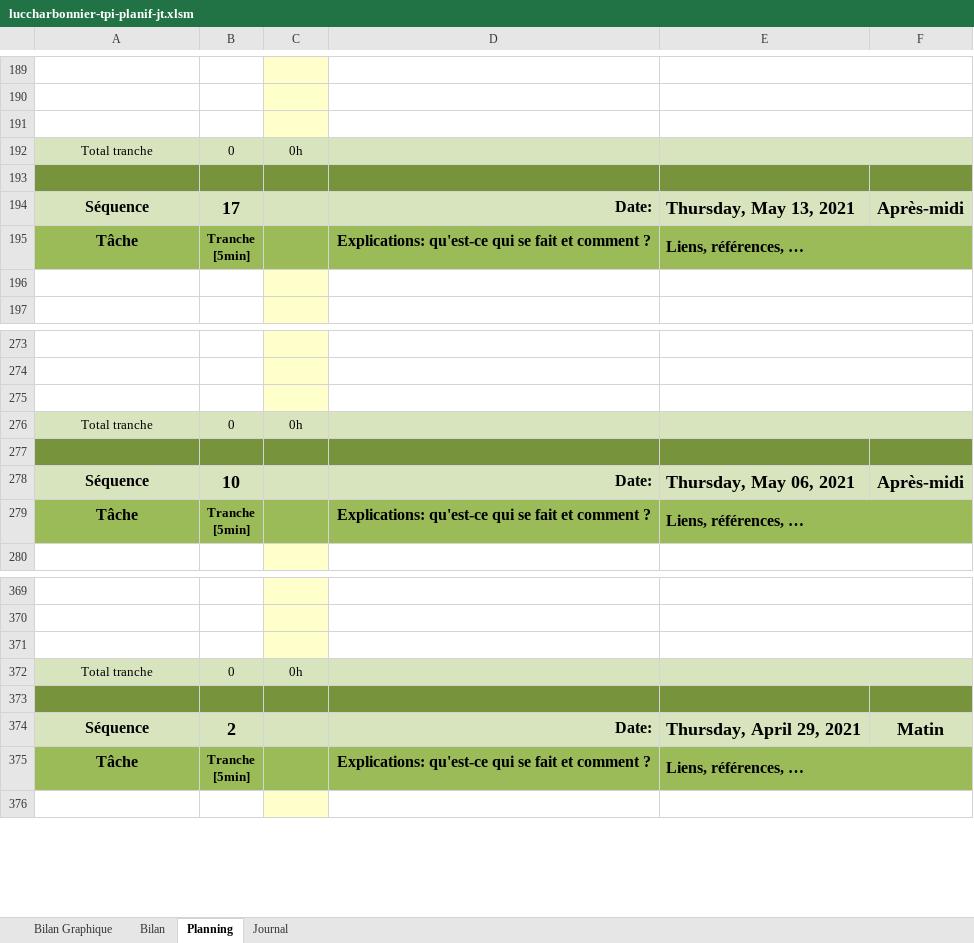
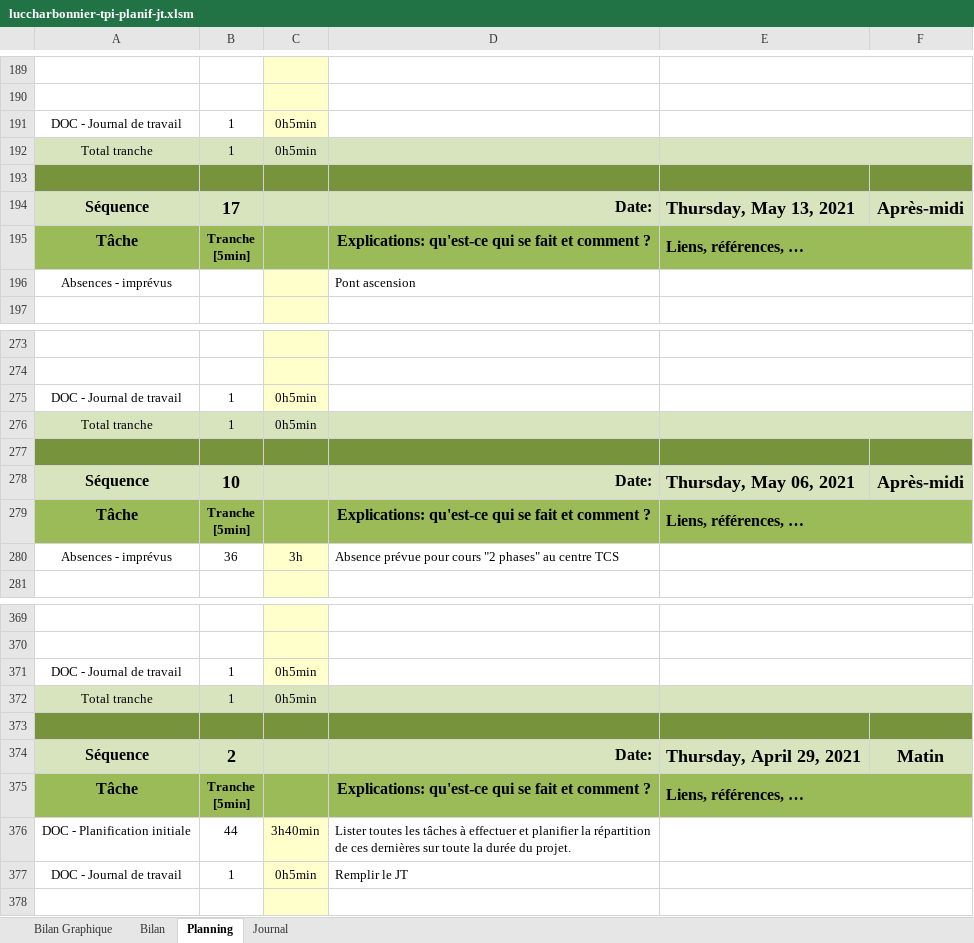
Before and after one commit to Raynobrak/tpi-physical-event-simulation, an Excel workbook: documentation/luccharbonnier-tpi-planif-jt.xlsm, sheet Planning, drawn as a sheet; only a part is shown, gaps mark what is left out; values as stored, in another font and other column widths than the file's, no borders; charts and pictures and conditional formats not drawn; 1 other sheet too large or unreadable and not compared; the diff covers the shown part only; the diff names each change by its address in the sheet, - before the commit and + after, or states it on an @@ line.

Commit message:
finished initial task list

```diff
--- a/documentation/luccharbonnier-tpi-planif-jt.xlsm (sheet Planning)
+++ b/documentation/luccharbonnier-tpi-planif-jt.xlsm (sheet Planning)
-row 191: (empty)
+row 191: DOC - Journal de travail | 1 | 0h5min
-B192: 0
+B192: 1
-C192: 0h
+C192: 0h5min
-row 196: (empty)
+row 196: Absences - imprévus |  |  | Pont ascension
-row 275: (empty)
+row 275: DOC - Journal de travail | 1 | 0h5min
-B276: 0
+B276: 1
-C276: 0h
+C276: 0h5min
+row 280: Absences - imprévus | 36 | 3h | Absence prévue pour cours "2 phases" au centre TCS
-row 371: (empty)
+row 371: DOC - Journal de travail | 1 | 0h5min
-B372: 0
+B372: 1
-C372: 0h
+C372: 0h5min
+row 376: DOC - Planification initiale | 44 | 3h40min | Lister toutes les tâches à effectuer et planifier la répartition de ces dernières sur toute la durée du projet.
+row 377: DOC - Journal de travail | 1 | 0h5min | Remplir le JT
```
Also changed, not shown: 1 added row, 4 removed rows and 127 edited cells elsewhere in this sheet, formulas that keep their value, charts or pictures.
